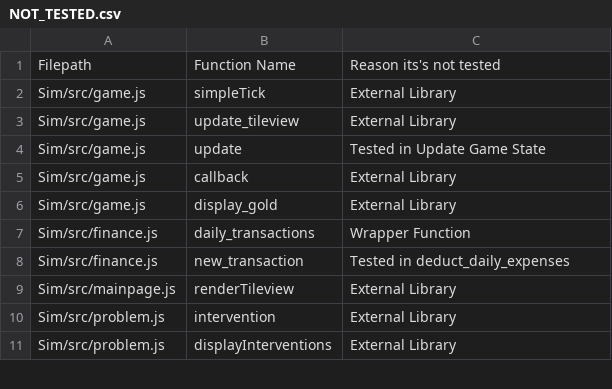
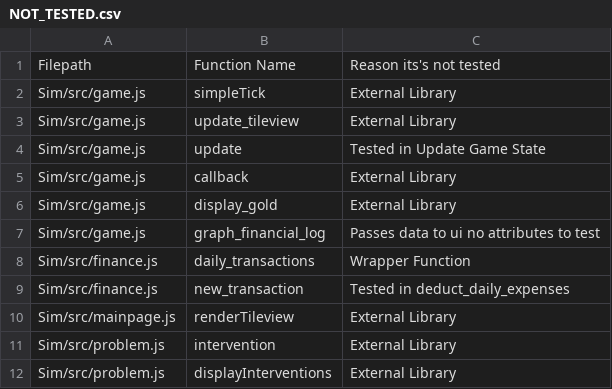
Before and after one commit to gibsonma/sim-cyborg, a CSV file: NOT_TESTED.csv, drawn as a sheet; only a part is shown.

Commit message:
financial breakdown on end of game

```diff
--- a/NOT_TESTED.csv
+++ b/NOT_TESTED.csv
@@ -6,2 +6,3 @@ Sim/src/game.js,callback,External Library
 Sim/src/game.js,display_gold,External Library
+Sim/src/game.js,graph_financial_log,Passes data to ui no attributes to test
 Sim/src/finance.js,daily_transactions,Wrapper Function
```
Also changed, not shown: 3 other files.
